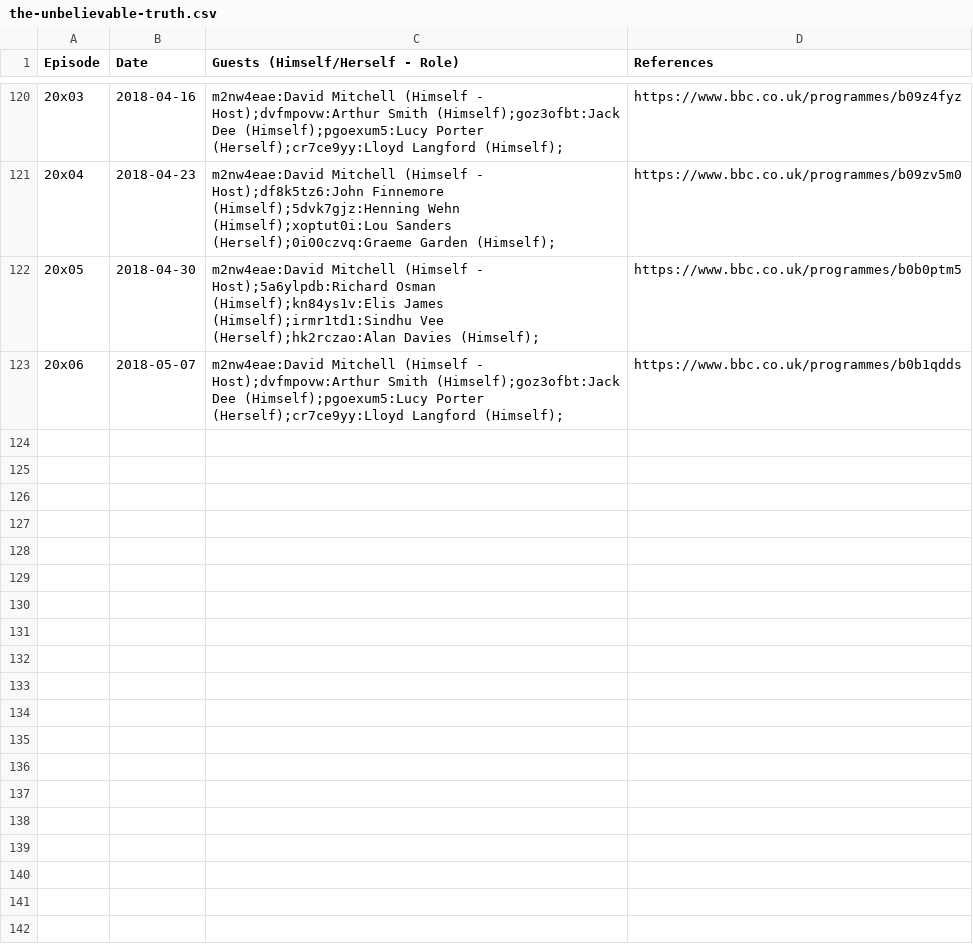
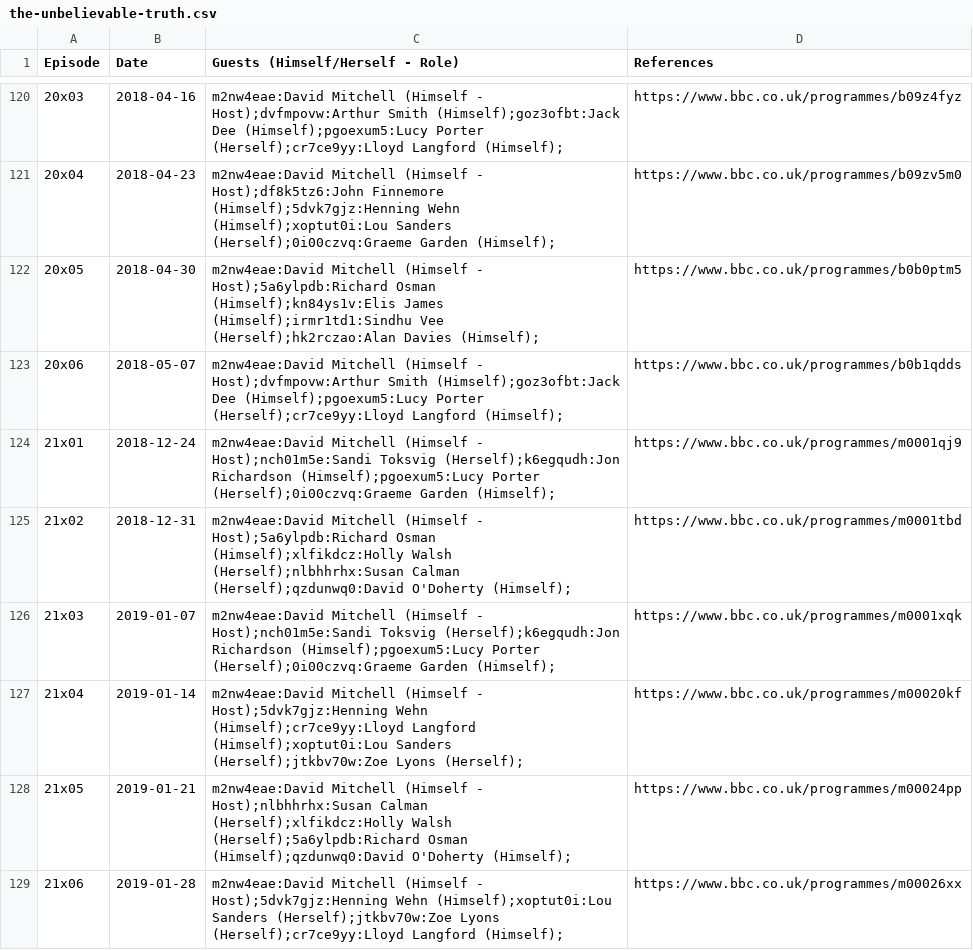
Before and after one commit to slowe/panelshows, a CSV file: shows/data/the-unbelievable-truth.csv, drawn as a sheet; only a part is shown, gaps mark what is left out.

Commit message:
Add series 21

```diff
--- a/shows/data/the-unbelievable-truth.csv
+++ b/shows/data/the-unbelievable-truth.csv
@@ -123 +123,7 @@ Episode,Date,Guests (Himself/Herself - Role),References
 20x06,2018-05-07,m2nw4eae:David Mitchell (Himself - Host);dvfmpovw:Arthur Smith (Himself);goz3ofbt:Jack Dee (Himself);pgoexum5:Lucy Porter (Herself);cr7ce9yy:Lloyd Langford (Himself);,https://www.bbc.co.uk/programmes/b0b1qdds
+21x01,2018-12-24,m2nw4eae:David Mitchell (Himself - Host);nch01m5e:Sandi Toksvig (Herself);k6egqudh:Jon Richardson (Himself);pgoexum5:Lucy Porter (Herself);0i00czvq:Graeme Garden (Himself);,https://www.bbc.co.uk/programmes/m0001qj9
+21x02,2018-12-31,m2nw4eae:David Mitchell (Himself - Host);5a6ylpdb:Richard Osman (Himself);xlfikdcz:Holly Walsh (Herself);nlbhhrhx:Susan Calman (Herself);qzdunwq0:David O'Doherty (Himself);,https://www.bbc.co.uk/programmes/m0001tbd
+21x03,2019-01-07,m2nw4eae:David Mitchell (Himself - Host);nch01m5e:Sandi Toksvig (Herself);k6egqudh:Jon Richardson (Himself);pgoexum5:Lucy Porter (Herself);0i00czvq:Graeme Garden (Himself);,https://www.bbc.co.uk/programmes/m0001xqk
+21x04,2019-01-14,m2nw4eae:David Mitchell (Himself - Host);5dvk7gjz:Henning Wehn (Himself);cr7ce9yy:Lloyd Langford (Himself);xoptut0i:Lou Sanders (Herself);jtkbv70w:Zoe Lyons (Herself);,https://www.bbc.co.uk/programmes/m00020kf
+21x05,2019-01-21,m2nw4eae:David Mitchell (Himself - Host);nlbhhrhx:Susan Calman (Herself);xlfikdcz:Holly Walsh (Herself);5a6ylpdb:Richard Osman (Himself);qzdunwq0:David O'Doherty (Himself);,https://www.bbc.co.uk/programmes/m00024pp
+21x06,2019-01-28,m2nw4eae:David Mitchell (Himself - Host);5dvk7gjz:Henning Wehn (Himself);xoptut0i:Lou Sanders (Herself);jtkbv70w:Zoe Lyons (Herself);cr7ce9yy:Lloyd Langford (Himself);,https://www.bbc.co.uk/programmes/m00026xx
```
